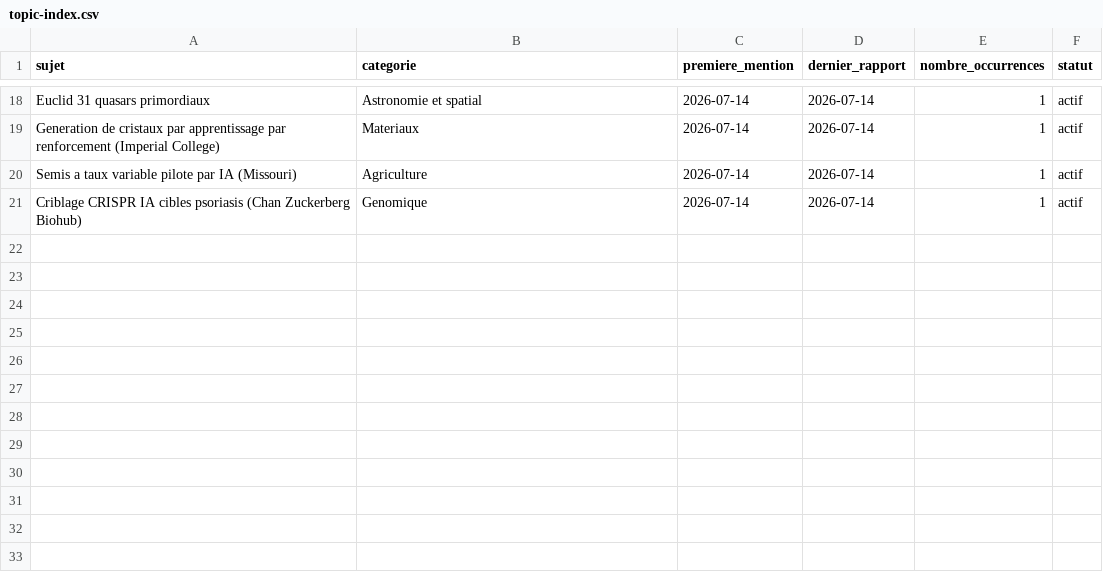
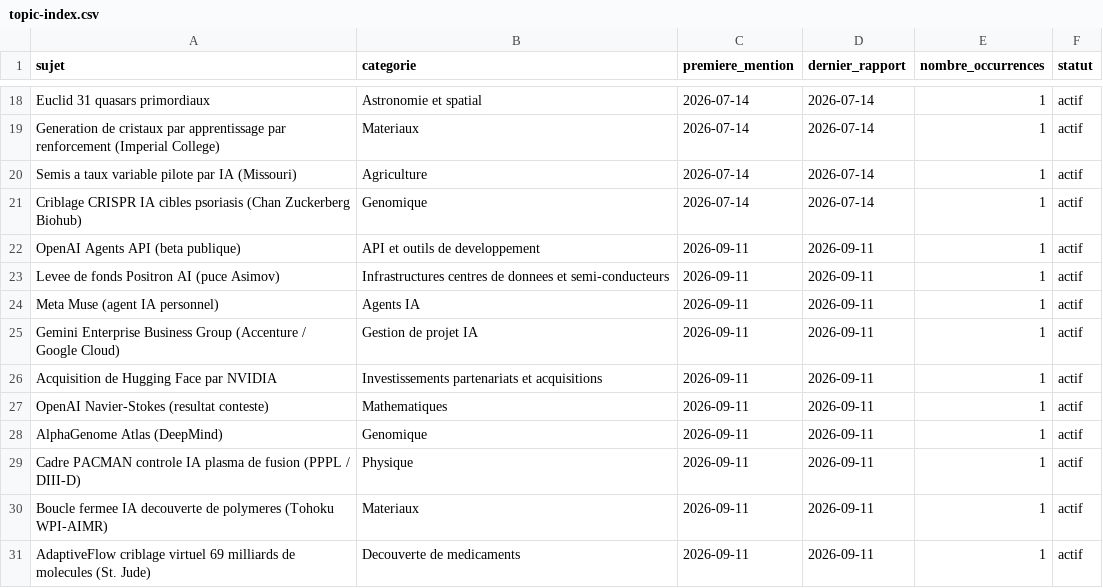
Before and after one commit to perillatjerome/ai-intelligence-watch, a CSV file: data/topic-index.csv, drawn as a sheet; only a part is shown, gaps mark what is left out.

```diff
--- a/data/topic-index.csv
+++ b/data/topic-index.csv
@@ -21 +21,11 @@ Semis a taux variable pilote par IA (Missouri),Agriculture,2026-07-14,2026-07-14
 Criblage CRISPR IA cibles psoriasis (Chan Zuckerberg Biohub),Genomique,2026-07-14,2026-07-14,1,actif
+OpenAI Agents API (beta publique),API et outils de developpement,2026-09-11,2026-09-11,1,actif
+Levee de fonds Positron AI (puce Asimov),Infrastructures centres de donnees et semi-conducteurs,2026-09-11,2026-09-11,1,actif
+Meta Muse (agent IA personnel),Agents IA,2026-09-11,2026-09-11,1,actif
+Gemini Enterprise Business Group (Accenture / Google Cloud),Gestion de projet IA,2026-09-11,2026-09-11,1,actif
+Acquisition de Hugging Face par NVIDIA,Investissements partenariats et acquisitions,2026-09-11,2026-09-11,1,actif
+OpenAI Navier-Stokes (resultat conteste),Mathematiques,2026-09-11,2026-09-11,1,actif
+AlphaGenome Atlas (DeepMind),Genomique,2026-09-11,2026-09-11,1,actif
+Cadre PACMAN controle IA plasma de fusion (PPPL / DIII-D),Physique,2026-09-11,2026-09-11,1,actif
+Boucle fermee IA decouverte de polymeres (Tohoku WPI-AIMR),Materiaux,2026-09-11,2026-09-11,1,actif
+AdaptiveFlow criblage virtuel 69 milliards de molecules (St. Jude),Decouverte de medicaments,2026-09-11,2026-09-11,1,actif
```
Also changed, not shown: 2 other files.
